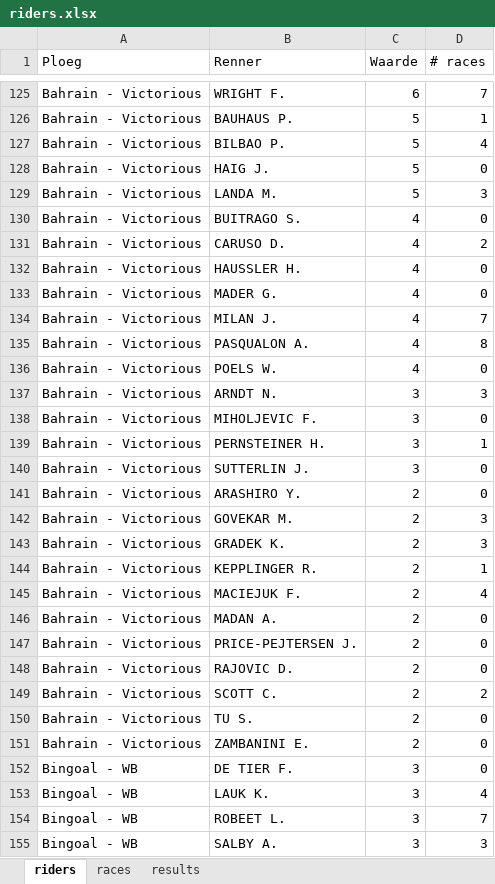
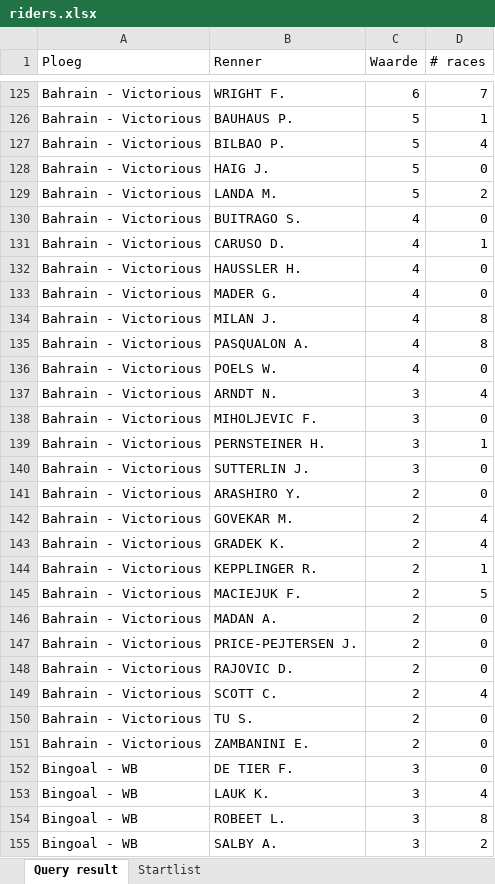
Before and after one commit to B0ATSM3N/Pull-Sporza-Wielermanager, an Excel workbook: riders.xlsx, sheet Query result, drawn as a sheet; only a part is shown, gaps mark what is left out; values as stored, in another font and other column widths than the file's, no borders; the diff covers the shown part only; the diff names each change by its address in the sheet, - before the commit and + after, or states it on an @@ line.

```diff
--- a/riders.xlsx (sheet Query result)
+++ b/riders.xlsx (sheet Query result)
-sheet tab: riders
+sheet tab: Query result
-sheet tab: races
+sheet tab: Startlist
-sheet tab: results
-D129 (# races): 3
+D129 (# races): 2
-D131 (# races): 2
+D131 (# races): 1
-D134 (# races): 7
+D134 (# races): 8
-D137 (# races): 3
+D137 (# races): 4
-D142:D143 (# races): 3
+D142:D143 (# races): 4
-D145 (# races): 4
+D145 (# races): 5
-D149 (# races): 2
+D149 (# races): 4
-D154 (# races): 7
+D154 (# races): 8
-D155 (# races): 3
+D155 (# races): 2
```
Also changed, not shown: 238 edited cells elsewhere in this sheet, sheet Startlist, 1 other file.
